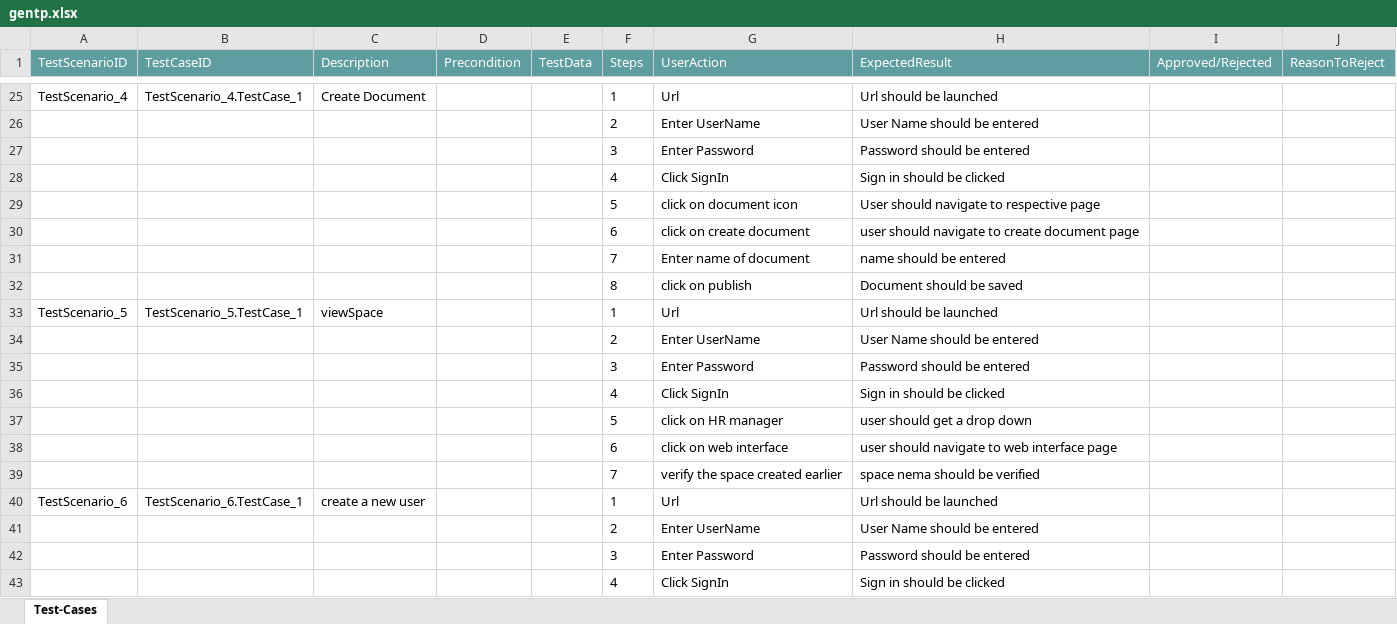
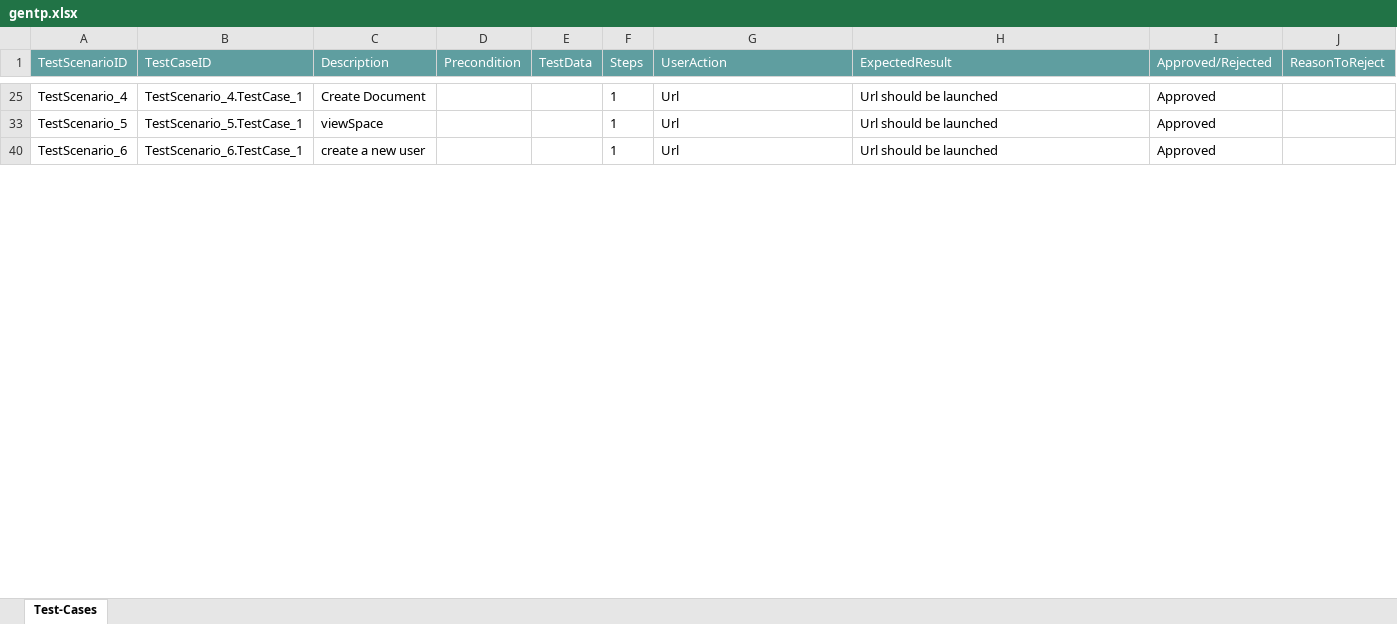
Before and after one commit to ShaikMohamedIrfan/snapsnapsnap, an Excel workbook: gentp.xlsx, sheet Test-Cases, drawn as a sheet; only a part is shown, gaps mark what is left out; values as stored, in another font and other column widths than the file's, no borders; table styles not drawn; the diff covers the shown part only; the diff names each change by its address in the sheet, - before the commit and + after, or states it on an @@ line.

```diff
--- a/gentp.xlsx (sheet Test-Cases)
+++ b/gentp.xlsx (sheet Test-Cases)
-I25 (Approved/Rejected): (empty)
+I25 (Approved/Rejected): Approved
@@ row 26 hidden:  |  |  |  |  | 2 | Enter UserName | User Name should be entered @@
@@ row 27 hidden:  |  |  |  |  | 3 | Enter Password | Password should be entered @@
@@ row 28 hidden:  |  |  |  |  | 4 | Click SignIn | Sign in should be clicked @@
@@ row 29 hidden:  |  |  |  |  | 5 | click on document icon | User should navigate to respective page @@
@@ row 30 hidden:  |  |  |  |  | 6 | click on create document | user should navigate to create document page @@
@@ row 31 hidden:  |  |  |  |  | 7 | Enter name of document | name should be entered @@
@@ row 32 hidden:  |  |  |  |  | 8 | click on publish | Document should be saved @@
-I33 (Approved/Rejected): (empty)
+I33 (Approved/Rejected): Approved
@@ row 34 hidden:  |  |  |  |  | 2 | Enter UserName | User Name should be entered @@
@@ row 35 hidden:  |  |  |  |  | 3 | Enter Password | Password should be entered @@
@@ row 36 hidden:  |  |  |  |  | 4 | Click SignIn | Sign in should be clicked @@
@@ row 37 hidden:  |  |  |  |  | 5 | click on HR manager | user should get a drop down @@
@@ row 38 hidden:  |  |  |  |  | 6 | click on web interface | user should navigate to web interface page @@
@@ row 39 hidden:  |  |  |  |  | 7 | verify the space created earlier | space nema should be verified @@
-I40 (Approved/Rejected): (empty)
+I40 (Approved/Rejected): Approved
@@ row 41 hidden:  |  |  |  |  | 2 | Enter UserName | User Name should be entered @@
@@ row 42 hidden:  |  |  |  |  | 3 | Enter Password | Password should be entered @@
@@ row 43 hidden:  |  |  |  |  | 4 | Click SignIn | Sign in should be clicked @@
```
Also changed, not shown: 64 hidden or unhidden rows and 9 edited cells elsewhere in this sheet.
